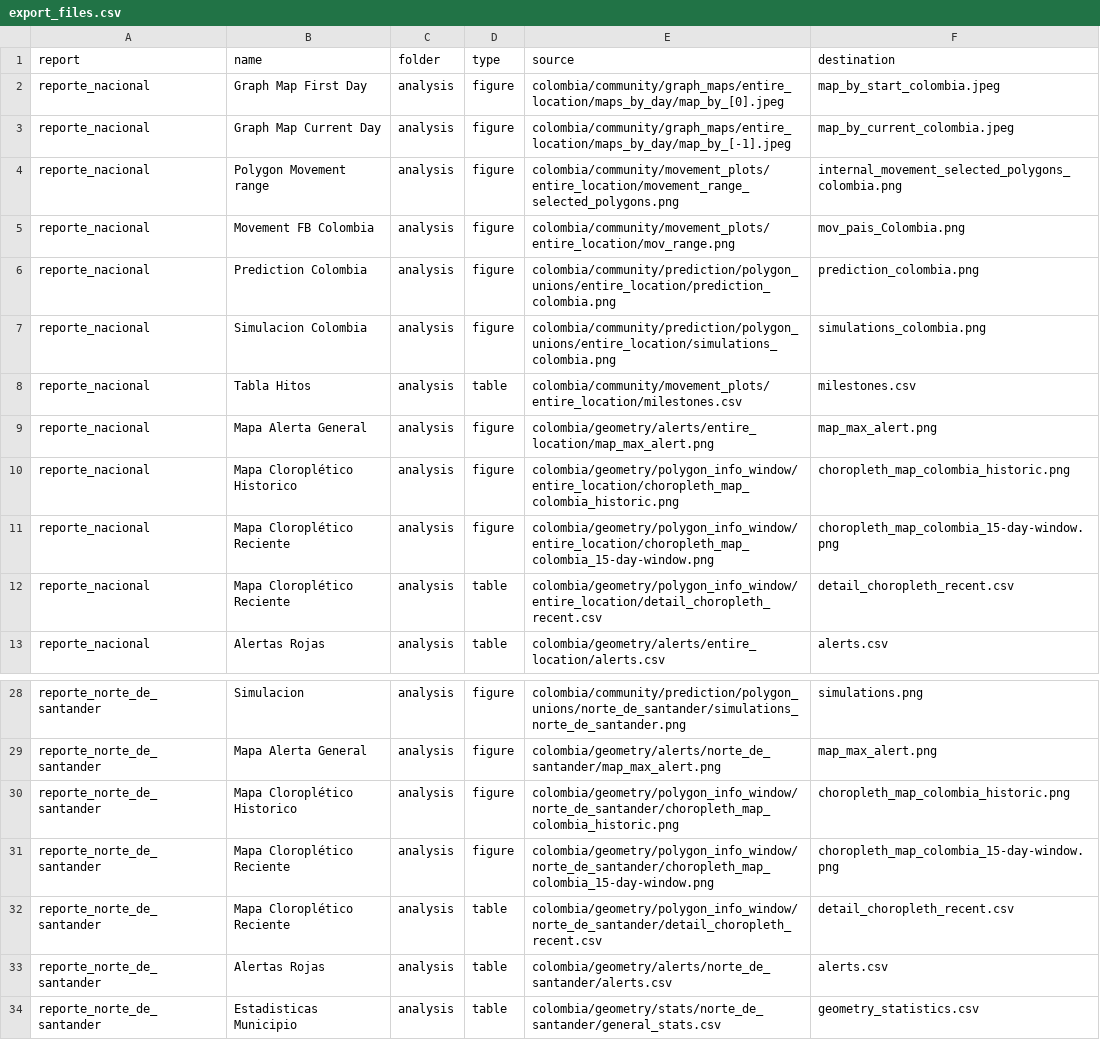
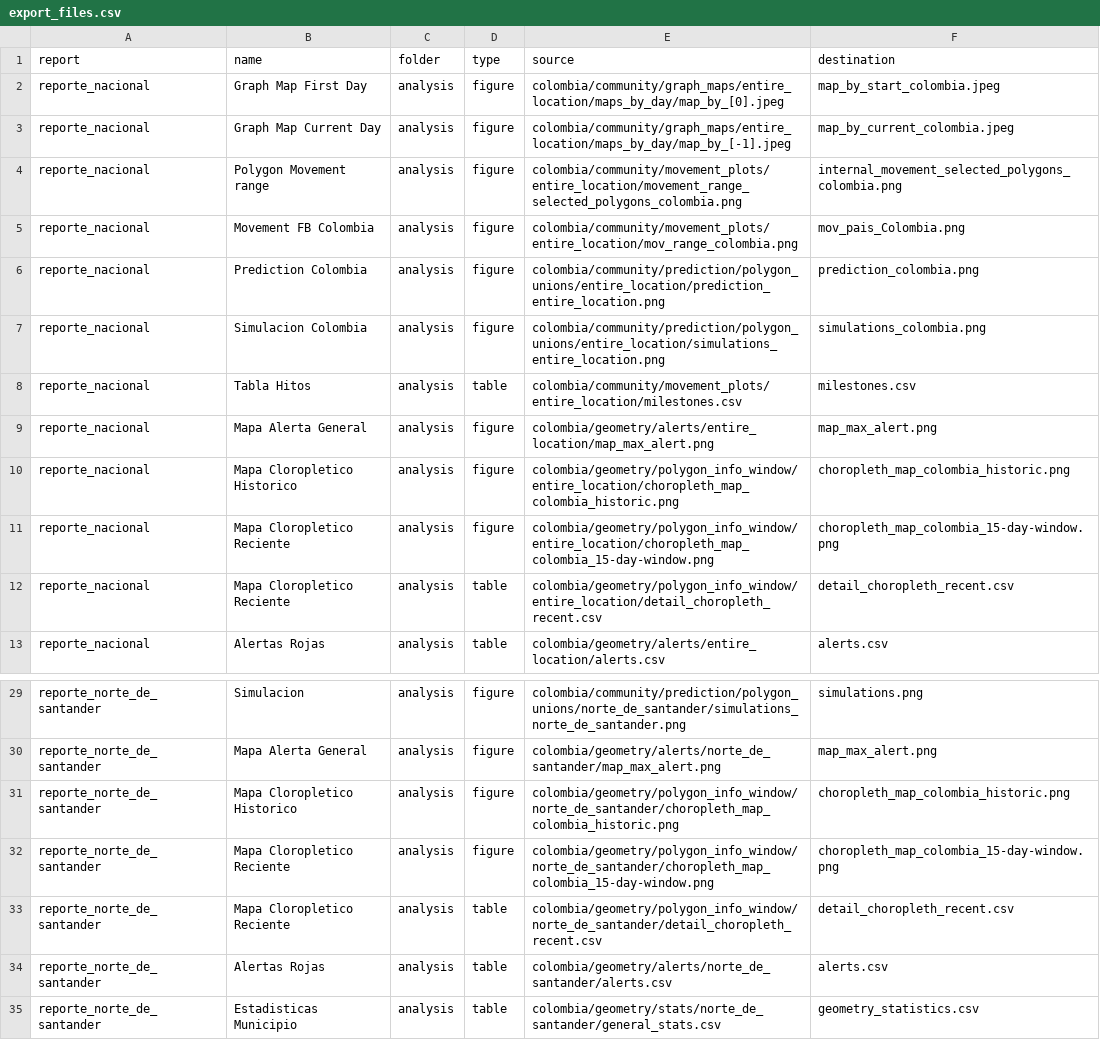
Before and after one commit to Data-Lama/covid_geoinsights_pipeline, a CSV file: pipeline_scripts/configuration/export_files.csv, drawn as a sheet; only a part is shown, gaps mark what is left out; the diff covers the shown part only.

```diff
--- a/pipeline_scripts/configuration/export_files.csv
+++ b/pipeline_scripts/configuration/export_files.csv
@@ -3,11 +3,11 @@ reporte_nacional,Graph Map First Day,analysis,figure,colombia/community/graph_ma
 reporte_nacional,Graph Map Current Day,analysis,figure,colombia/community/graph_maps/entire_location/maps_by_day/map_by_[-1].jpeg,map_by_current_colombia.jpeg
-reporte_nacional,Polygon Movement range,analysis,figure,colombia/community/movement_plots/entire_location/movement_range_selected_polygons.png,internal_movement_selected_polygons_colombia.png
-reporte_nacional,Movement FB Colombia,analysis,figure,colombia/community/movement_plots/entire_location/mov_range.png,mov_pais_Colombia.png
-reporte_nacional,Prediction Colombia,analysis,figure,colombia/community/prediction/polygon_unions/entire_location/prediction_colombia.png,prediction_colombia.png
-reporte_nacional,Simulacion Colombia,analysis,figure,colombia/community/prediction/polygon_unions/entire_location/simulations_colombia.png,simulations_colombia.png
+reporte_nacional,Polygon Movement range,analysis,figure,colombia/community/movement_plots/entire_location/movement_range_selected_polygons_colombia.png,internal_movement_selected_polygons_colombia.png
+reporte_nacional,Movement FB Colombia,analysis,figure,colombia/community/movement_plots/entire_location/mov_range_colombia.png,mov_pais_Colombia.png
+reporte_nacional,Prediction Colombia,analysis,figure,colombia/community/prediction/polygon_unions/entire_location/prediction_entire_location.png,prediction_colombia.png
+reporte_nacional,Simulacion Colombia,analysis,figure,colombia/community/prediction/polygon_unions/entire_location/simulations_entire_location.png,simulations_colombia.png
 reporte_nacional,Tabla Hitos,analysis,table,colombia/community/movement_plots/entire_location/milestones.csv,milestones.csv
 reporte_nacional,Mapa Alerta General,analysis,figure,colombia/geometry/alerts/entire_location/map_max_alert.png,map_max_alert.png
-reporte_nacional,Mapa Cloroplético Historico,analysis,figure,colombia/geometry/polygon_info_window/entire_location/choropleth_map_colombia_historic.png,choropleth_map_colombia_historic.png
-reporte_nacional,Mapa Cloroplético Reciente,analysis,figure,colombia/geometry/polygon_info_window/entire_location/choropleth_map_colombia_15-day-window.png,choropleth_map_colombia_15-day-window.png
-reporte_nacional,Mapa Cloroplético Reciente,analysis,table,colombia/geometry/polygon_info_window/entire_location/detail_choropleth_recent.csv,detail_choropleth_recent.csv
+reporte_nacional,Mapa Cloropletico Historico,analysis,figure,colombia/geometry/polygon_info_window/entire_location/choropleth_map_colombia_historic.png,choropleth_map_colombia_historic.png
+reporte_nacional,Mapa Cloropletico Reciente,analysis,figure,colombia/geometry/polygon_info_window/entire_location/choropleth_map_colombia_15-day-window.png,choropleth_map_colombia_15-day-window.png
+reporte_nacional,Mapa Cloropletico Reciente,analysis,table,colombia/geometry/polygon_info_window/entire_location/detail_choropleth_recent.csv,detail_choropleth_recent.csv
 reporte_nacional,Alertas Rojas,analysis,table,colombia/geometry/alerts/entire_location/alerts.csv,alerts.csv
@@ -29,5 +30,5 @@ reporte_norte_de_santander,Simulacion ,analysis,figure,colombia/community/predic
 reporte_norte_de_santander,Mapa Alerta General,analysis,figure,colombia/geometry/alerts/norte_de_santander/map_max_alert.png,map_max_alert.png
-reporte_norte_de_santander,Mapa Cloroplético Historico,analysis,figure,colombia/geometry/polygon_info_window/norte_de_santander/choropleth_map_colombia_historic.png,choropleth_map_colombia_historic.png
-reporte_norte_de_santander,Mapa Cloroplético Reciente,analysis,figure,colombia/geometry/polygon_info_window/norte_de_santander/choropleth_map_colombia_15-day-window.png,choropleth_map_colombia_15-day-window.png
-reporte_norte_de_santander,Mapa Cloroplético Reciente,analysis,table,colombia/geometry/polygon_info_window/norte_de_santander/detail_choropleth_recent.csv,detail_choropleth_recent.csv
+reporte_norte_de_santander,Mapa Cloropletico Historico,analysis,figure,colombia/geometry/polygon_info_window/norte_de_santander/choropleth_map_colombia_historic.png,choropleth_map_colombia_historic.png
+reporte_norte_de_santander,Mapa Cloropletico Reciente,analysis,figure,colombia/geometry/polygon_info_window/norte_de_santander/choropleth_map_colombia_15-day-window.png,choropleth_map_colombia_15-day-window.png
+reporte_norte_de_santander,Mapa Cloropletico Reciente,analysis,table,colombia/geometry/polygon_info_window/norte_de_santander/detail_choropleth_recent.csv,detail_choropleth_recent.csv
 reporte_norte_de_santander,Alertas Rojas,analysis,table,colombia/geometry/alerts/norte_de_santander/alerts.csv,alerts.csv
```
Also changed, not shown: 17 added rows and 4 edited cells elsewhere in this file, pipeline_scripts/configuration/selected_excecutions.csv, 3 other files.
